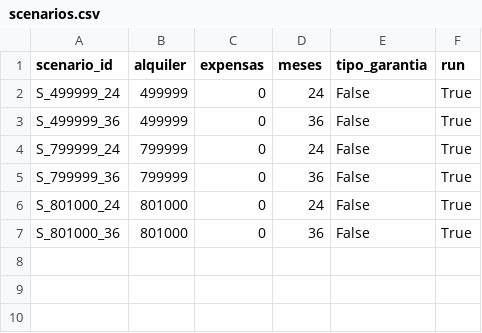
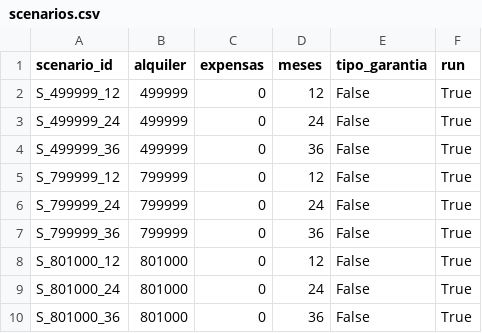
Before and after one commit to FrancoTFrenedoso/price-monitor, a CSV file: data/scenarios.csv, drawn as a sheet; the diff names each change by its address in the sheet, - before the commit and + after, or states it on an @@ line.

Commit message:
agrego 12 meses

```diff
--- a/data/scenarios.csv
+++ b/data/scenarios.csv
+row 2: S_499999_12 | 499999 | 0 | 12 | False | True
+row 5: S_799999_12 | 799999 | 0 | 12 | False | True
+row 8: S_801000_12 | 801000 | 0 | 12 | False | True
```
Also changed, not shown: 3 other files.
